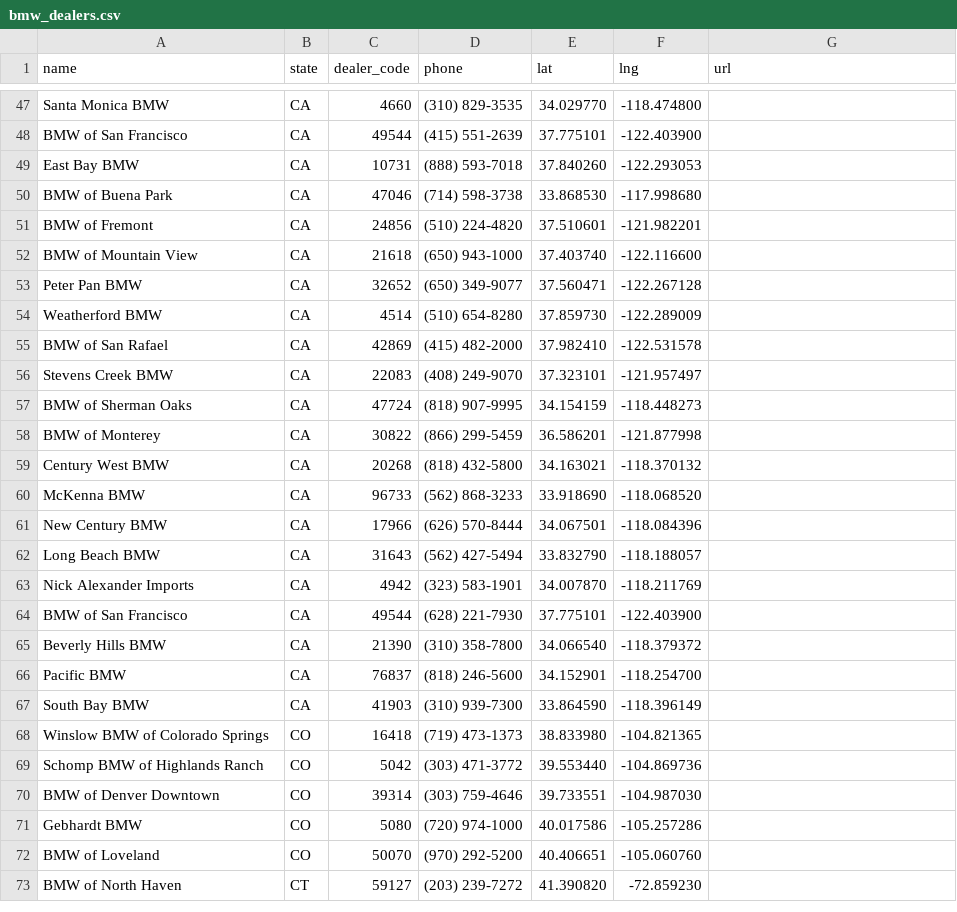
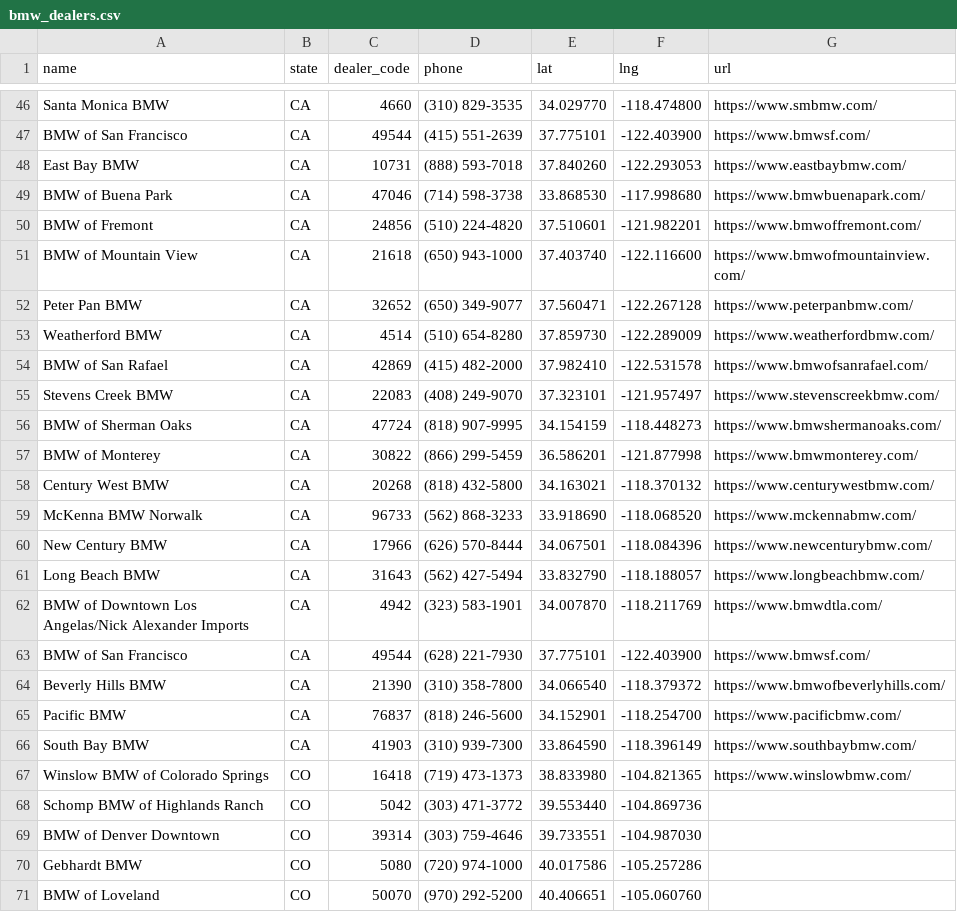
Before and after one commit to Sman19/DEALER-MAP, a CSV file: bmw_dealers.csv, drawn as a sheet; only a part is shown, gaps mark what is left out; the shorter side is filled out with more unchanged rows; addresses are those after the commit; the diff covers the shown part only; the diff names each change by its address in the sheet, - before the commit and + after, or states it on an @@ line.

```diff
--- a/bmw_dealers.csv
+++ b/bmw_dealers.csv
-G46 (url): (empty)
+G46 (url): https://www.smbmw.com/
-G47 (url): (empty)
+G47 (url): https://www.bmwsf.com/
-G48 (url): (empty)
+G48 (url): https://www.eastbaybmw.com/
-G49 (url): (empty)
+G49 (url): https://www.bmwbuenapark.com/
-G50 (url): (empty)
+G50 (url): https://www.bmwoffremont.com/
-G51 (url): (empty)
+G51 (url): https://www.bmwofmountainview.com/
-G52 (url): (empty)
+G52 (url): https://www.peterpanbmw.com/
-G53 (url): (empty)
+G53 (url): https://www.weatherfordbmw.com/
-G54 (url): (empty)
+G54 (url): https://www.bmwofsanrafael.com/
-G55 (url): (empty)
+G55 (url): https://www.stevenscreekbmw.com/
-G56 (url): (empty)
+G56 (url): https://www.bmwshermanoaks.com/
-G57 (url): (empty)
+G57 (url): https://www.bmwmonterey.com/
-G58 (url): (empty)
+G58 (url): https://www.centurywestbmw.com/
-A59 (name): McKenna BMW
+A59 (name): McKenna BMW Norwalk
-G59 (url): (empty)
+G59 (url): https://www.mckennabmw.com/
-G60 (url): (empty)
+G60 (url): https://www.newcenturybmw.com/
-G61 (url): (empty)
+G61 (url): https://www.longbeachbmw.com/
-A62 (name): Nick Alexander Imports
+A62 (name): BMW of Downtown Los Angelas/Nick Alexander Imports
-G62 (url): (empty)
+G62 (url): https://www.bmwdtla.com/
-G63 (url): (empty)
+G63 (url): https://www.bmwsf.com/
-G64 (url): (empty)
+G64 (url): https://www.bmwofbeverlyhills.com/
-G65 (url): (empty)
+G65 (url): https://www.pacificbmw.com/
-G66 (url): (empty)
+G66 (url): https://www.southbaybmw.com/
-G67 (url): (empty)
+G67 (url): https://www.winslowbmw.com/
```
Also changed, not shown: 1 removed row and 27 edited cells elsewhere in this file.
